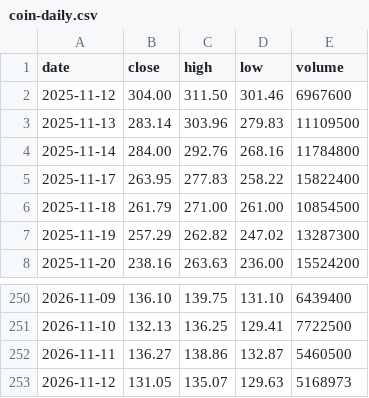
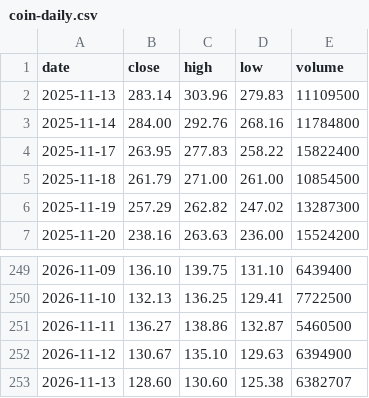
Before and after one commit to mycelrh/mycel, a CSV file: sim/coin-daily.csv, drawn as a sheet; only a part is shown, gaps mark what is left out.

```diff
--- a/sim/coin-daily.csv
+++ b/sim/coin-daily.csv
@@ -1,3 +1,2 @@
 date,close,high,low,volume
-2025-11-12,304.00,311.50,301.46,6967600
 2025-11-13,283.14,303.96,279.83,11109500
@@ -252,2 +251,3 @@ date,close,high,low,volume
 2026-11-11,136.27,138.86,132.87,5460500
-2026-11-12,131.05,135.07,129.63,5168973
+2026-11-12,130.67,135.10,129.63,6394900
+2026-11-13,128.60,130.60,125.38,6382707
```
Also changed, not shown: 3 other files.
